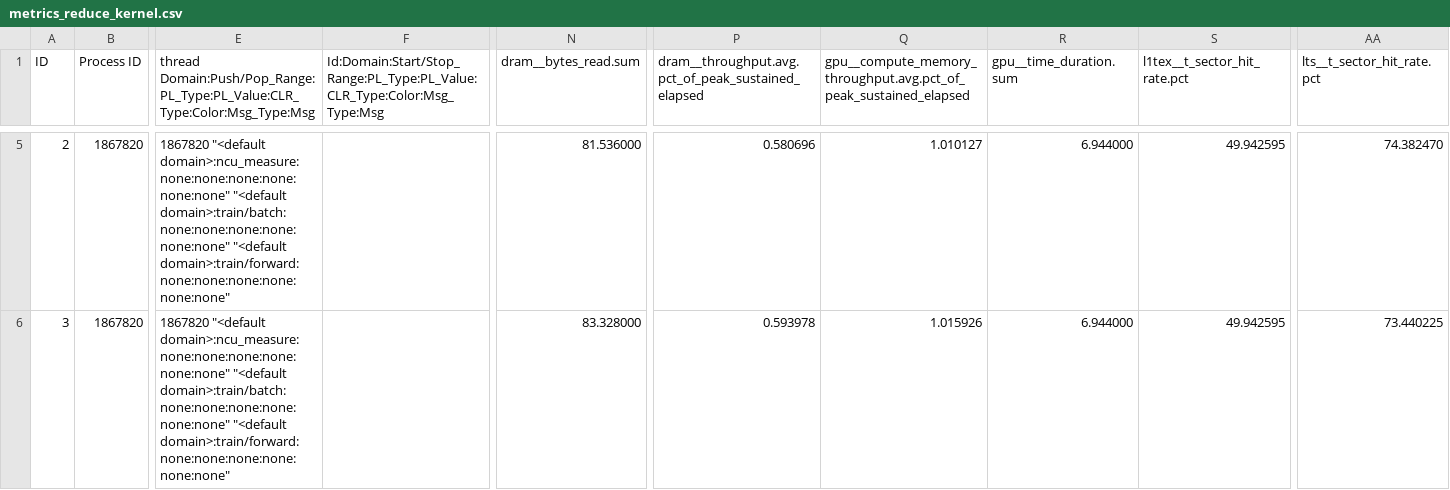
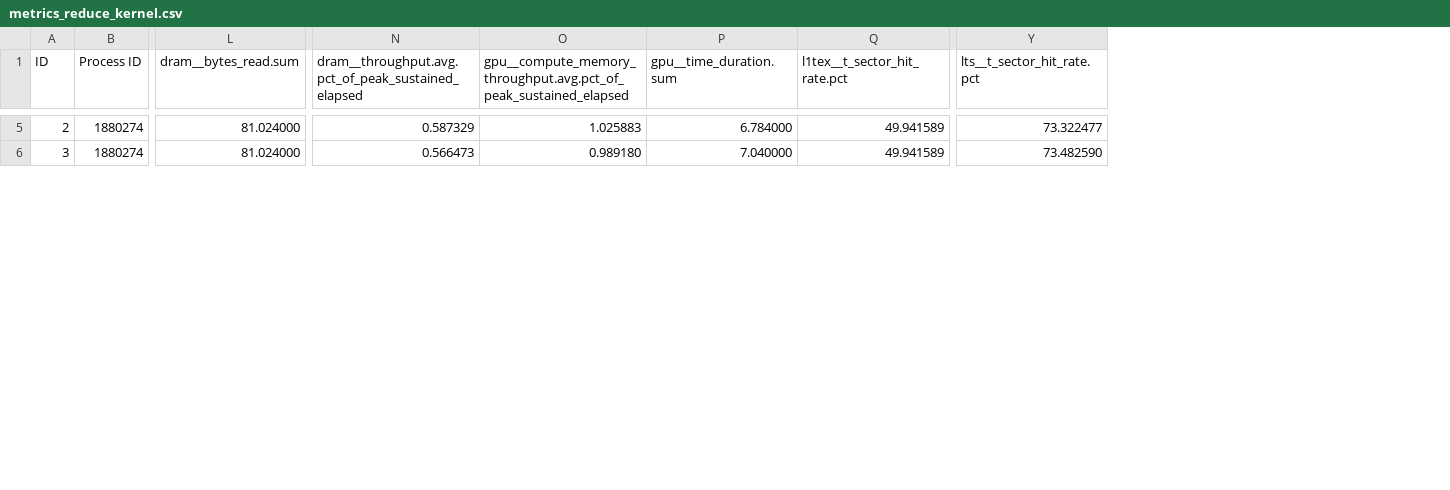
Before and after one commit to choij1589/ChargedHiggsAnalysisV3, a CSV file: ParticleNetMD/profiling/ncu/MHc130_MA90_Combined_n128/metrics_reduce_kernel.csv, drawn as a sheet; only a part is shown, gaps mark what is left out; removed rows and columns are numbered as before the commit, all else as after; the diff covers the shown part only; the diff names each change by its address in the sheet, - before the commit and + after, or states it on an @@ line.

```diff
--- a/ParticleNetMD/profiling/ncu/MHc130_MA90_Combined_n128/metrics_reduce_kernel.csv
+++ b/ParticleNetMD/profiling/ncu/MHc130_MA90_Combined_n128/metrics_reduce_kernel.csv
-column E, row 1: thread Domain:Push/Pop_Range:PL_Type:PL_Value:CLR_Type:Color:Msg_Type:Msg; rows 5-6: 1867820 "<default domain>:ncu_measure:none:none:none:none:none:none" "<default domain>:train/batch:none:none:none:none:none:none" "<default domain>:train/forward:none:none:none:none:none:none" | 1867820 "<default domain>:ncu_measure:none:none:none:none:none:none" "<default domain>:train/batch:none:none:none:none:none:none" "<default domain>:train/forward:none:none:none:none:none:none"
-column F, row 1: Id:Domain:Start/Stop_Range:PL_Type:PL_Value:CLR_Type:Color:Msg_Type:Msg
-B5:B6 (Process ID): 1867820
+B5:B6 (Process ID): 1880274
-L5 (dram__bytes_read.sum): 81.536000
+L5 (dram__bytes_read.sum): 81.024000
-N5: 0.580696
+N5: 0.587329
-O5: 1.010127
+O5: 1.025883
-P5 (gpu__time_duration.sum): 6.944000
+P5 (gpu__time_duration.sum): 6.784000
-Q5:Q6 (l1tex__t_sector_hit_rate.pct): 49.942595
+Q5:Q6 (l1tex__t_sector_hit_rate.pct): 49.941589
-Y5 (lts__t_sector_hit_rate.pct): 74.382470
+Y5 (lts__t_sector_hit_rate.pct): 73.322477
-L6 (dram__bytes_read.sum): 83.328000
+L6 (dram__bytes_read.sum): 81.024000
-N6: 0.593978
+N6: 0.566473
-O6: 1.015926
+O6: 0.989180
-P6 (gpu__time_duration.sum): 6.944000
+P6 (gpu__time_duration.sum): 7.040000
-Y6 (lts__t_sector_hit_rate.pct): 73.440225
+Y6 (lts__t_sector_hit_rate.pct): 73.482590
```
Also changed, not shown: 172 edited cells elsewhere in this file, 14 other files.
